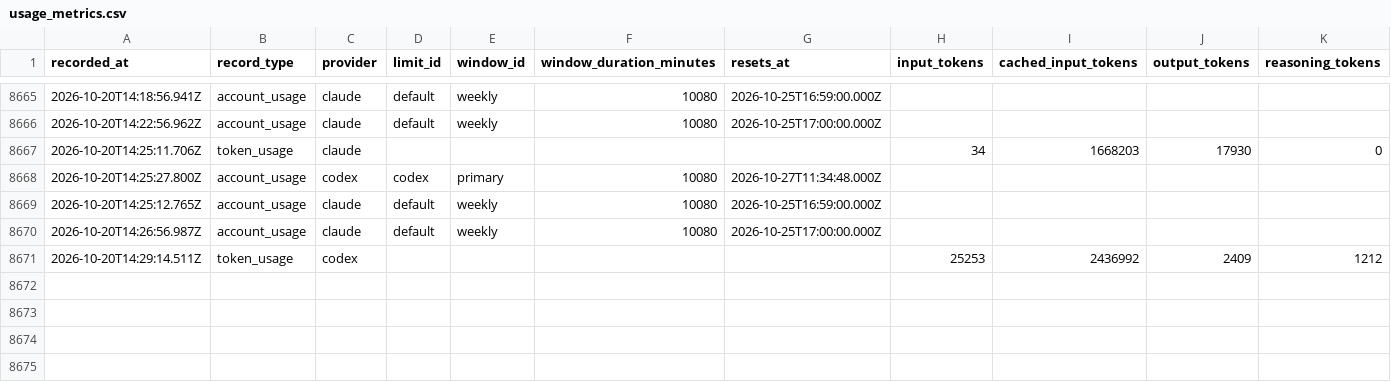
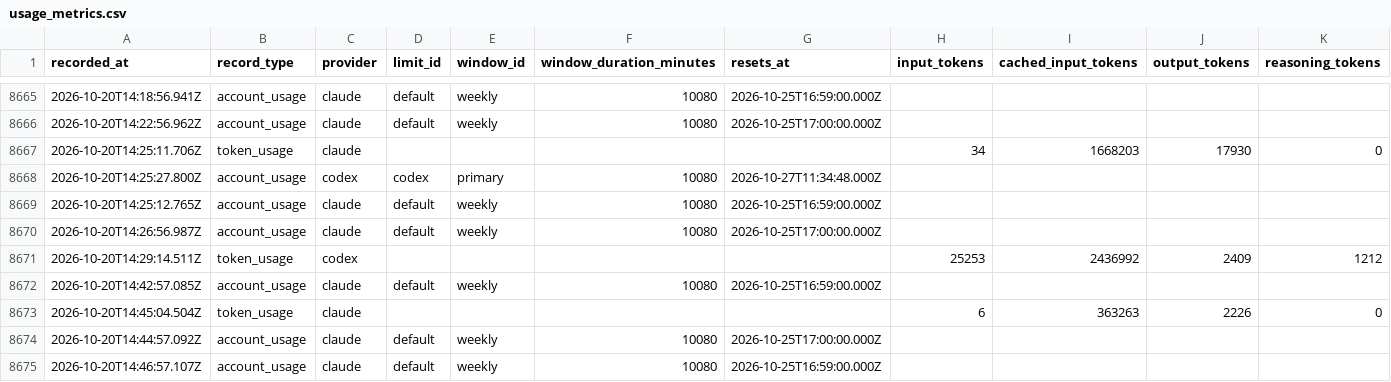
Before and after one commit to jan-bogaerts/md2, a CSV file: design/usage_metrics.csv, drawn as a sheet; only a part is shown, gaps mark what is left out; rows hold the shown columns only; the diff names each change by its address in the sheet, - before the commit and + after, or states it on an @@ line.

Commit message:
Save project changes before worktree synchronization

```diff
--- a/design/usage_metrics.csv
+++ b/design/usage_metrics.csv
+row 8672: 2026-10-20T14:42:57.085Z | account_usage | claude | default | weekly | 10080 | 2026-10-25T16:59:00.000Z
+row 8673: 2026-10-20T14:45:04.504Z | token_usage | claude |  |  |  |  | 6 | 363263 | 2226 | 0
+row 8674: 2026-10-20T14:44:57.092Z | account_usage | claude | default | weekly | 10080 | 2026-10-25T17:00:00.000Z
+row 8675: 2026-10-20T14:46:57.107Z | account_usage | claude | default | weekly | 10080 | 2026-10-25T16:59:00.000Z
```
